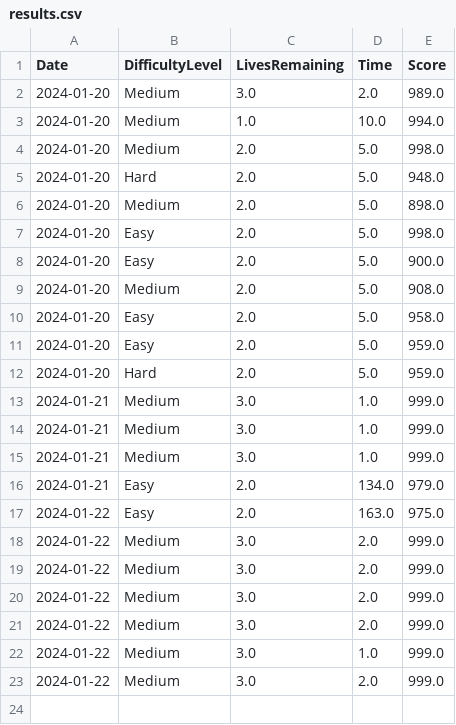
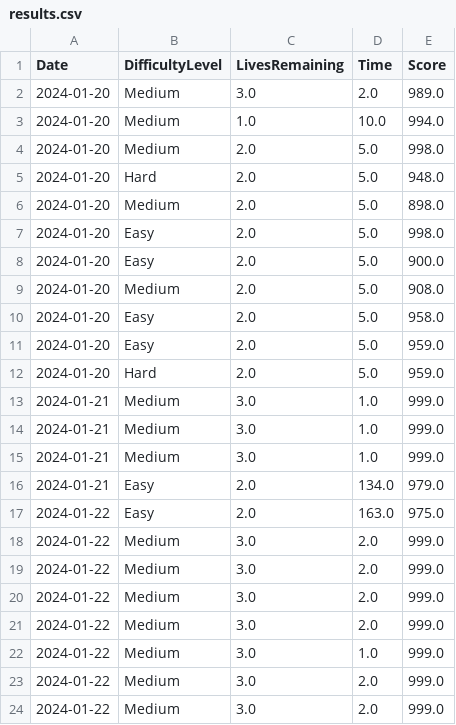
Before and after one commit to JakubPawinski/sudoku-app, a CSV file: results.csv, drawn as a sheet.

```diff
--- a/results.csv
+++ b/results.csv
@@ -23 +23,2 @@ Date,DifficultyLevel,LivesRemaining,Time,Score
 2024-01-22,Medium,3.0,2.0,999.0
+2024-01-22,Medium,3.0,2.0,999.0
```
Also changed, not shown: 1 other file.
